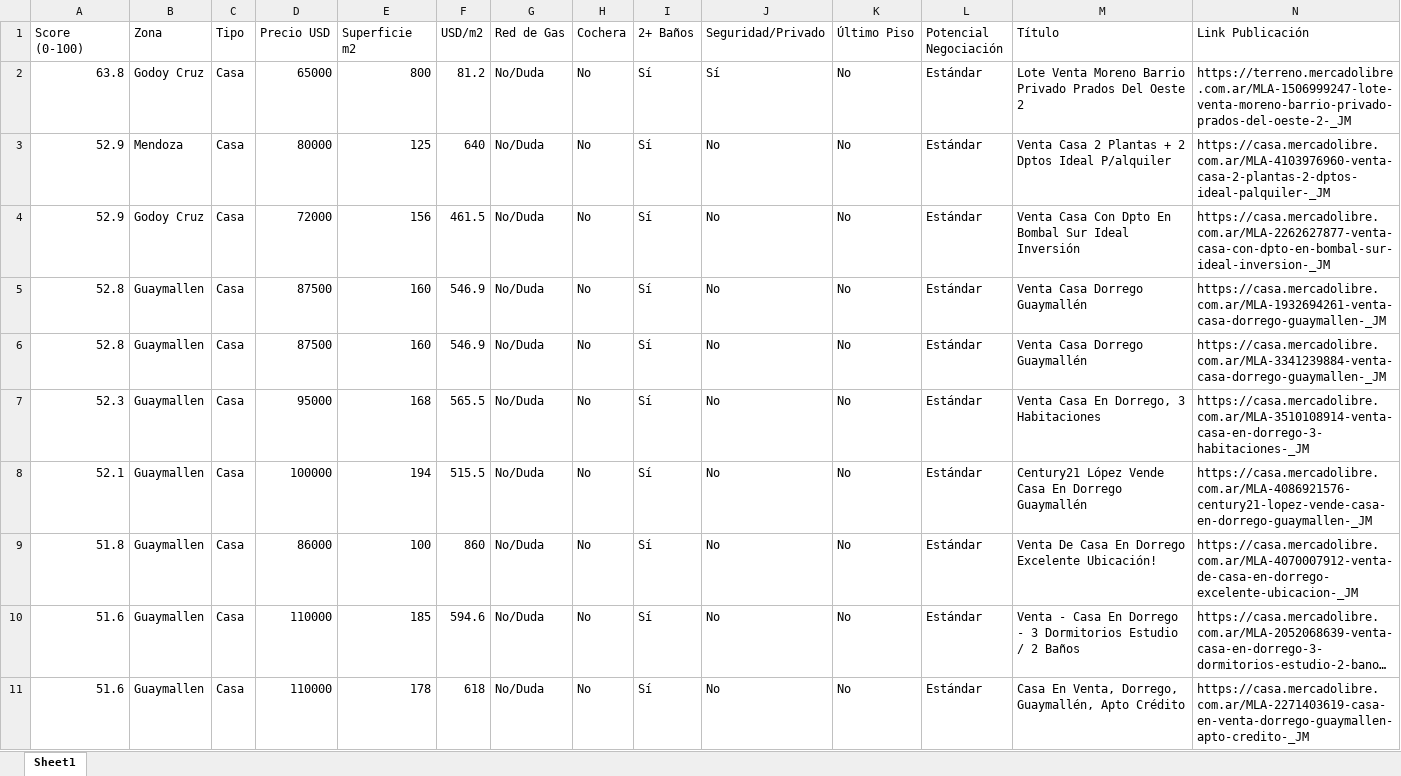
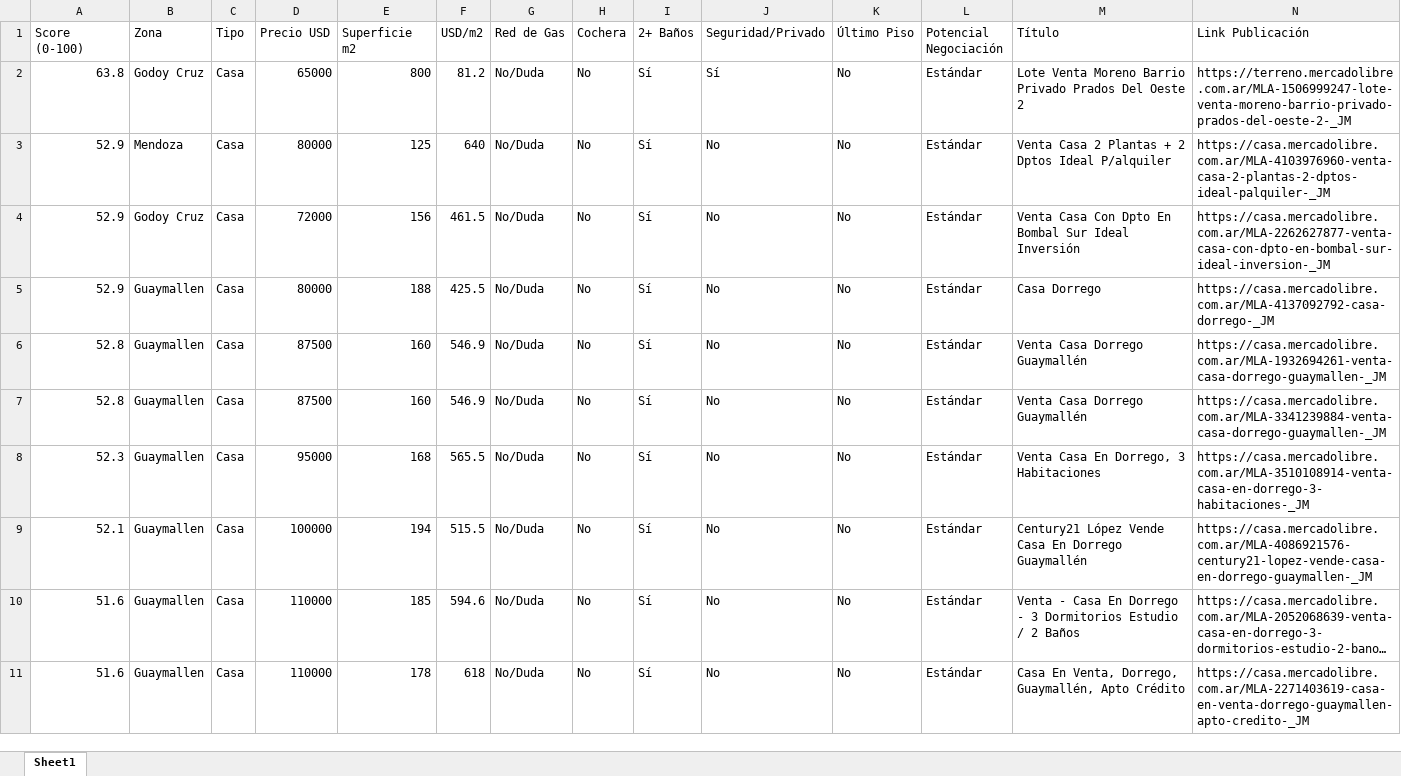
Before and after one commit to adriandigiu-max/radar-inmobiliario-mendoza, an Excel workbook: data/oportunidades_mendoza.xlsx, sheet Sheet1, drawn as a sheet; only a part is shown; long unchanged cells end in …; values as stored, in another font and other column widths than the file's, no borders; removed rows and columns are numbered as before the commit, all else as after; rows hold the shown columns only; the diff covers the shown part only; the diff names each change by its address in the sheet, - before the commit and + after, or states it on an @@ line.

```diff
--- a/data/oportunidades_mendoza.xlsx (sheet Sheet1)
+++ b/data/oportunidades_mendoza.xlsx (sheet Sheet1)
+row 5: 52.9 | Guaymallen | Casa | 80000 | 188 | 425.5 | No/Duda | No | Sí | No | No | Estándar | Casa Dorrego | https://casa.mercadolibre.com.ar/MLA-4137092792-casa-dorrego-_JM
-row 9: 51.8 | Guaymallen | Casa | 86000 | 100 | 860 | No/Duda | No | Sí | No | No | Estándar | Venta De Casa En Dorrego Excelente Ubicación! | https://casa.mercadolibre.com.ar/MLA-4070007912-venta-de-casa-en-dorrego-excelente-ubicacion-_JM
```
Also changed, not shown: 1 added row, 1 removed row, 1 moved row and 1 edited cell elsewhere in this sheet, 4 other files.
